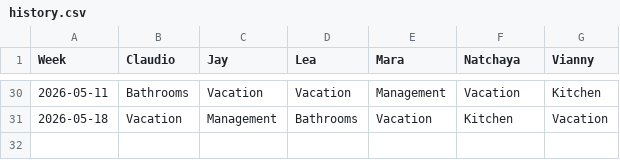
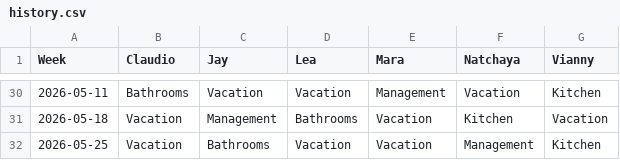
Before and after one commit to shapelessguy/Python-Projects, a CSV file: RoomServer/wg/data/history.csv, drawn as a sheet; only a part is shown, gaps mark what is left out; the diff names each change by its address in the sheet, - before the commit and + after, or states it on an @@ line.

```diff
--- a/RoomServer/wg/data/history.csv
+++ b/RoomServer/wg/data/history.csv
+row 32: 2026-05-25 | Vacation | Bathrooms | Vacation | Vacation | Management | Kitchen
```
Also changed, not shown: 2 other files.
